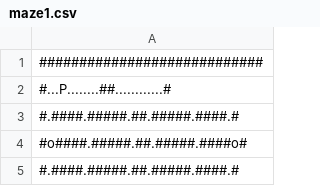
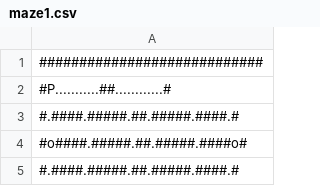
Before and after one commit to CupChailatte/Casey2DEngine, a CSV file: Games/PacmanV2/PacmanV2/Content/maze1.csv, drawn as a sheet; only a part is shown.

```diff
--- a/Games/PacmanV2/PacmanV2/Content/maze1.csv
+++ b/Games/PacmanV2/PacmanV2/Content/maze1.csv
@@ -1,3 +1,3 @@
 ############################
-#...P........##............#
+#P...........##............#
 #.####.#####.##.#####.####.#
```
Also changed, not shown: 3 other files.
